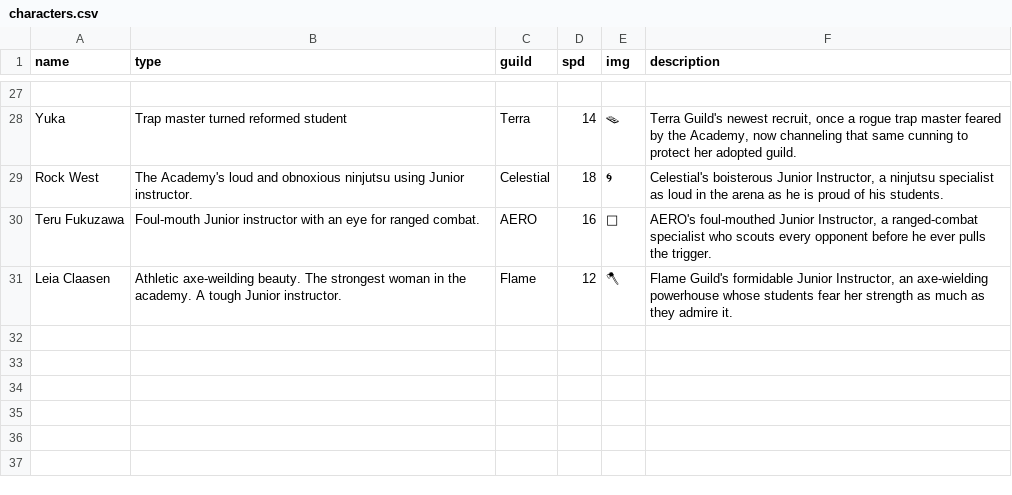
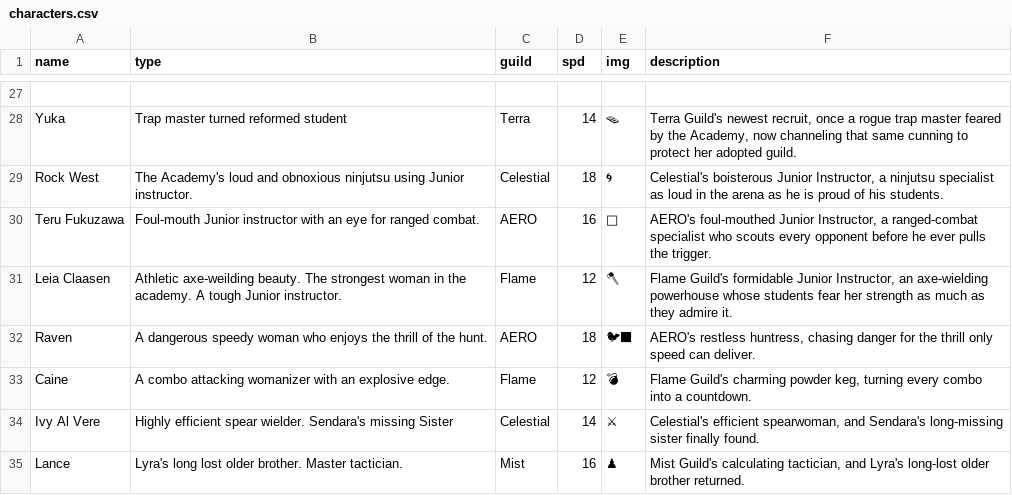
Before and after one commit to maddogg91/hayashi-battle-arena, a CSV file: data/characters.csv, drawn as a sheet; only a part is shown, gaps mark what is left out; the diff names each change by its address in the sheet, - before the commit and + after, or states it on an @@ line.

```diff
--- a/data/characters.csv
+++ b/data/characters.csv
+row 32: Raven | A dangerous speedy woman who enjoys the thrill of the hunt. | AERO | 18 | 🐦‍⬛ | AERO's restless huntress, chasing danger for the thrill only speed can deliver.
+row 33: Caine | A combo attacking womanizer with an explosive edge. | Flame | 12 | 💣 | Flame Guild's charming powder keg, turning every combo into a countdown.
+row 34: Ivy Al Vere | Highly efficient spear wielder. Sendara's missing Sister | Celestial | 14 | ⚔ | Celestial's efficient spearwoman, and Sendara's long-missing sister finally found.
+row 35: Lance | Lyra's long lost older brother. Master tactician. | Mist | 16 | ♟ | Mist Guild's calculating tactician, and Lyra's long-lost older brother returned.
```
Also changed, not shown: data/moves.csv, 5 other files.
